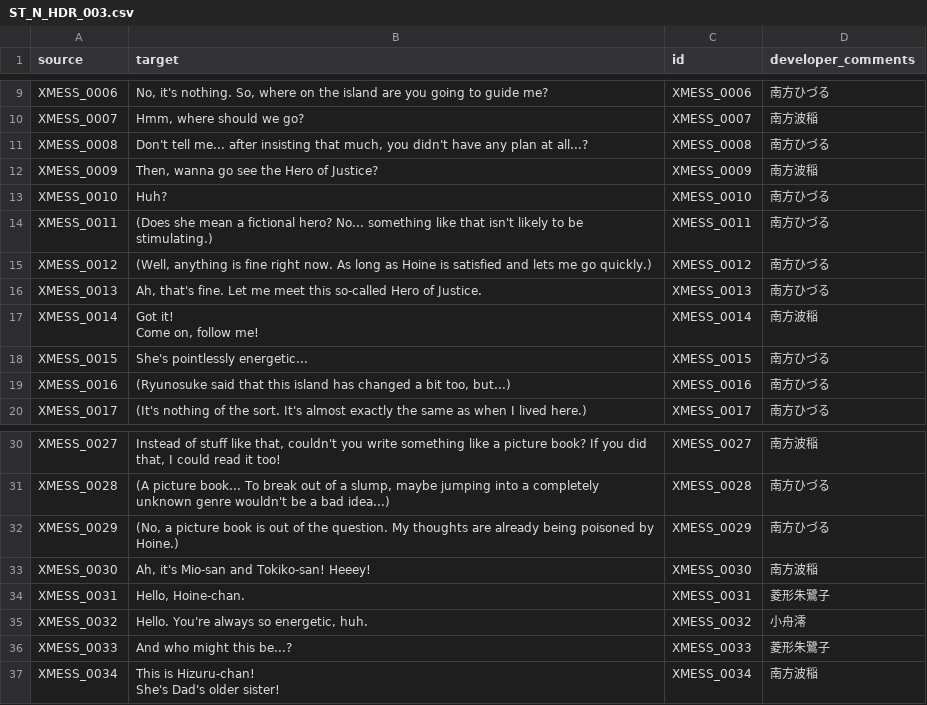
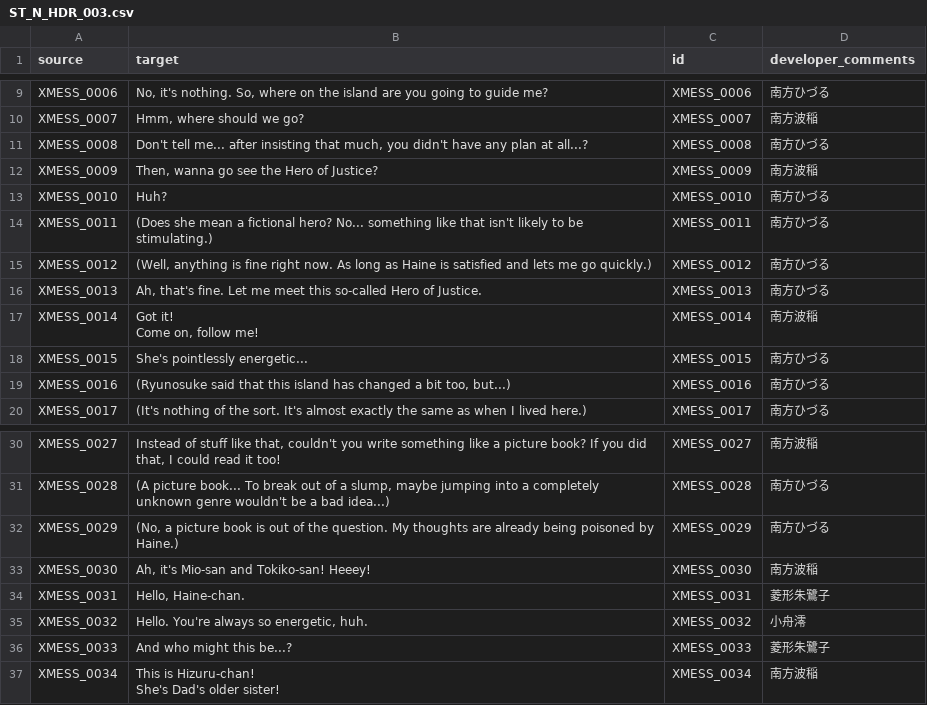
Before and after one commit to Dream-Cypher/STRAHLocalization, a CSV file: texts/en/scrpt.cpk/ST_N_HDR_003.csv, drawn as a sheet; only a part is shown, gaps mark what is left out.

```diff
--- a/texts/en/scrpt.cpk/ST_N_HDR_003.csv
+++ b/texts/en/scrpt.cpk/ST_N_HDR_003.csv
@@ -14,3 +14,3 @@ XMESS_0010,Huh?,XMESS_0010,南方ひづる
 XMESS_0011,(Does she mean a fictional hero? No... something like that isn't likely to be stimulating.),XMESS_0011,南方ひづる
-XMESS_0012,"(Well, anything is fine right now. As long as Hoine is satisfied and lets me go quickly.)",XMESS_0012,南方ひづる
+XMESS_0012,"(Well, anything is fine right now. As long as Haine is satisfied and lets me go quickly.)",XMESS_0012,南方ひづる
 XMESS_0013,"Ah, that's fine. Let me meet this so-called Hero of Justice.",XMESS_0013,南方ひづる
@@ -32,5 +32,5 @@ XMESS_0027,"Instead of stuff like that, couldn't you write something like a pict
 XMESS_0028,"(A picture book... To break out of a slump, maybe jumping into a completely unknown genre wouldn't be a bad idea...)",XMESS_0028,南方ひづる
-XMESS_0029,"(No, a picture book is out of the question. My thoughts are already being poisoned by Hoine.)",XMESS_0029,南方ひづる
+XMESS_0029,"(No, a picture book is out of the question. My thoughts are already being poisoned by Haine.)",XMESS_0029,南方ひづる
 XMESS_0030,"Ah, it's Mio-san and Tokiko-san! Heeey!",XMESS_0030,南方波稲
-XMESS_0031,"Hello, Hoine-chan.",XMESS_0031,菱形朱鷺子
+XMESS_0031,"Hello, Haine-chan.",XMESS_0031,菱形朱鷺子
 XMESS_0032,"Hello. You're always so energetic, huh.",XMESS_0032,小舟澪
```
Also changed, not shown: texts/en/AppGameDataTipsData.csv, texts/en/FlowChartData.csv, 15 other files.
